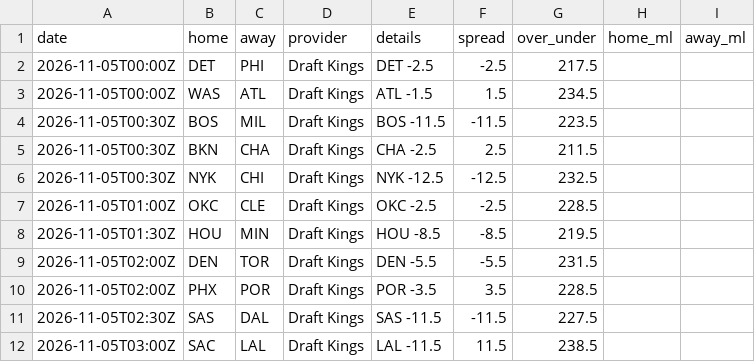
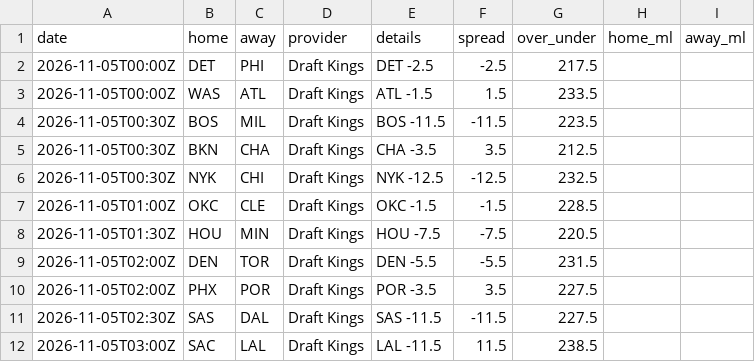
Before and after one commit to jvector26/JIMBO, a CSV file: live/2026/odds/20261104.csv, drawn as a sheet.

```diff
--- a/live/2026/odds/20261104.csv
+++ b/live/2026/odds/20261104.csv
@@ -2,10 +2,10 @@ date,home,away,provider,details,spread,over_under,home_ml,away_ml
 2026-11-05T00:00Z,DET,PHI,Draft Kings,DET -2.5,-2.5,217.5,,
-2026-11-05T00:00Z,WAS,ATL,Draft Kings,ATL -1.5,1.5,234.5,,
+2026-11-05T00:00Z,WAS,ATL,Draft Kings,ATL -1.5,1.5,233.5,,
 2026-11-05T00:30Z,BOS,MIL,Draft Kings,BOS -11.5,-11.5,223.5,,
-2026-11-05T00:30Z,BKN,CHA,Draft Kings,CHA -2.5,2.5,211.5,,
+2026-11-05T00:30Z,BKN,CHA,Draft Kings,CHA -3.5,3.5,212.5,,
 2026-11-05T00:30Z,NYK,CHI,Draft Kings,NYK -12.5,-12.5,232.5,,
-2026-11-05T01:00Z,OKC,CLE,Draft Kings,OKC -2.5,-2.5,228.5,,
-2026-11-05T01:30Z,HOU,MIN,Draft Kings,HOU -8.5,-8.5,219.5,,
+2026-11-05T01:00Z,OKC,CLE,Draft Kings,OKC -1.5,-1.5,228.5,,
+2026-11-05T01:30Z,HOU,MIN,Draft Kings,HOU -7.5,-7.5,220.5,,
 2026-11-05T02:00Z,DEN,TOR,Draft Kings,DEN -5.5,-5.5,231.5,,
-2026-11-05T02:00Z,PHX,POR,Draft Kings,POR -3.5,3.5,228.5,,
+2026-11-05T02:00Z,PHX,POR,Draft Kings,POR -3.5,3.5,227.5,,
 2026-11-05T02:30Z,SAS,DAL,Draft Kings,SAS -11.5,-11.5,227.5,,
```
Also changed, not shown: live/2026/injuries.csv, live/2026/pregame.csv, 3 other files.
